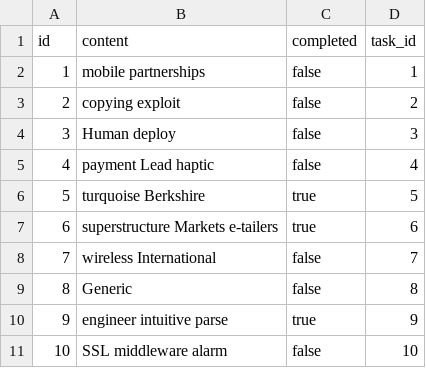
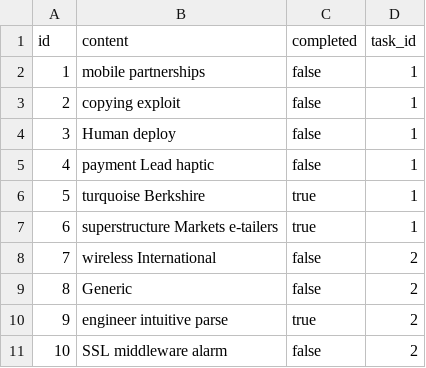
Before and after one commit to gc-garcol/vnpt-demo-server, a CSV file: src/main/resources/config/liquibase/fake-data/card.csv, drawn as a sheet.

```diff
--- a/src/main/resources/config/liquibase/fake-data/card.csv
+++ b/src/main/resources/config/liquibase/fake-data/card.csv
@@ -2,10 +2,10 @@ id;content;completed;task_id
 1;mobile partnerships;false;1
-2;copying exploit;false;2
-3;Human deploy;false;3
-4;payment Lead haptic;false;4
-5;turquoise Berkshire;true;5
-6;superstructure Markets e-tailers;true;6
-7;wireless International;false;7
-8;Generic;false;8
-9;engineer intuitive parse;true;9
-10;SSL middleware alarm;false;10
+2;copying exploit;false;1
+3;Human deploy;false;1
+4;payment Lead haptic;false;1
+5;turquoise Berkshire;true;1
+6;superstructure Markets e-tailers;true;1
+7;wireless International;false;2
+8;Generic;false;2
+9;engineer intuitive parse;true;2
+10;SSL middleware alarm;false;2
```
Also changed, not shown: 4 other files.
